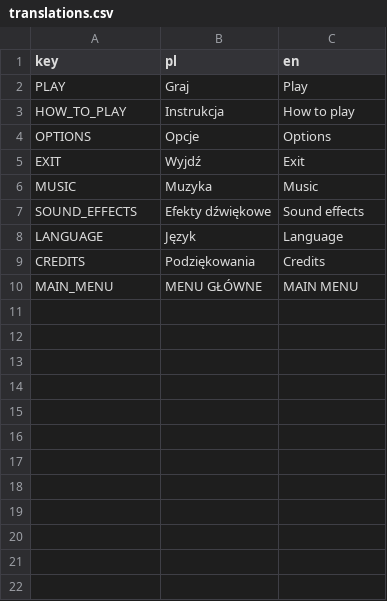
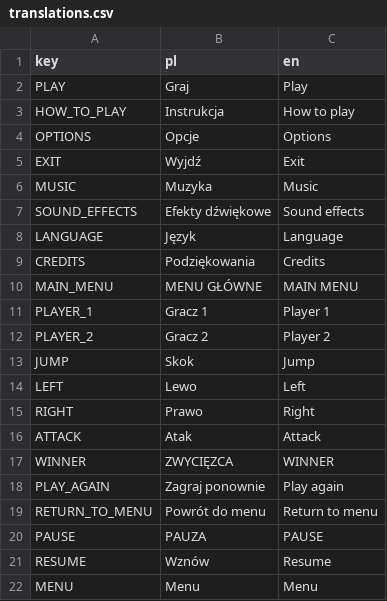
Before and after one commit to W00jo/mask-off, a CSV file: config/translations.csv, drawn as a sheet; the diff names each change by its address in the sheet, - before the commit and + after, or states it on an @@ line.

Commit message:
Update translations

```diff
--- a/config/translations.csv
+++ b/config/translations.csv
+row 11: PLAYER_1 | Gracz 1 | Player 1
+row 12: PLAYER_2 | Gracz 2 | Player 2
+row 13: JUMP | Skok | Jump
+row 14: LEFT | Lewo | Left
+row 15: RIGHT | Prawo | Right
+row 16: ATTACK | Atak | Attack
+row 17: WINNER | ZWYCIĘZCA | WINNER
+row 18: PLAY_AGAIN | Zagraj ponownie | Play again
+row 19: RETURN_TO_MENU | Powrót do menu | Return to menu
+row 20: PAUSE | PAUZA | PAUSE
+row 21: RESUME | Wznów | Resume
+row 22: MENU | Menu | Menu
```
Also changed, not shown: 6 other files.
